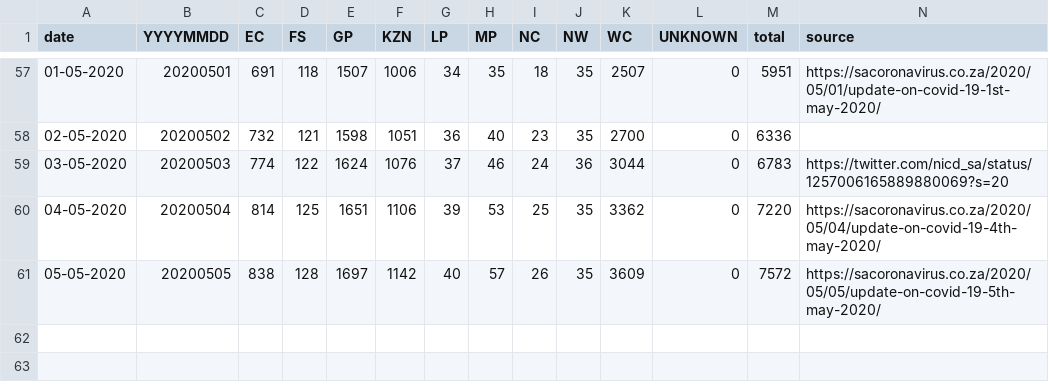
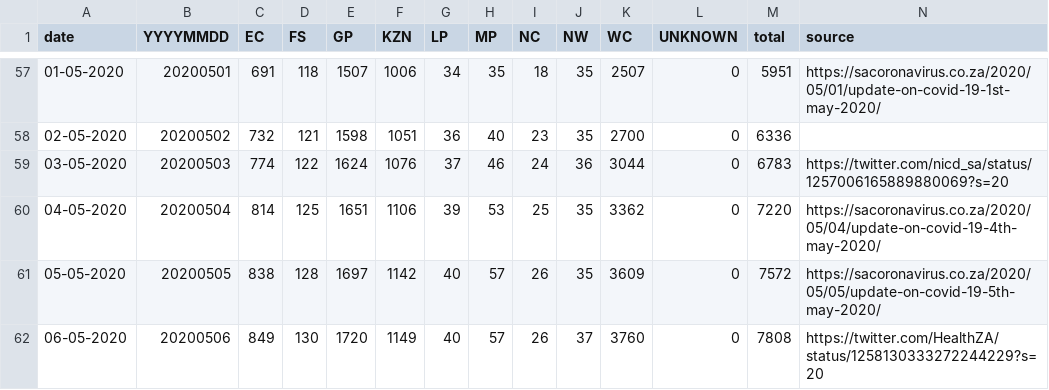
Before and after one commit to dsfsi/covid19za, a CSV file: data/covid19za_provincial_cumulative_timeline_confirmed.csv, drawn as a sheet; only a part is shown, gaps mark what is left out.

Commit message:
Update covid19za_provincial_cumulative_timeline_confirmed.csv

```diff
--- a/data/covid19za_provincial_cumulative_timeline_confirmed.csv
+++ b/data/covid19za_provincial_cumulative_timeline_confirmed.csv
@@ -61 +61,2 @@ date,YYYYMMDD,EC,FS,GP,KZN,LP,MP,NC,NW,WC,UNKNOWN,total,source
 05-05-2020,20200505,838,128,1697,1142,40,57,26,35,3609,0,7572,https://sacoronavirus.co.za/2020/05/05/update-on-covid-19-5th-may-2020/
+06-05-2020,20200506,849,130,1720,1149,40,57,26,37,3760,0,7808,https://twitter.com/HealthZA/status/1258130333272244229?s=20
```
